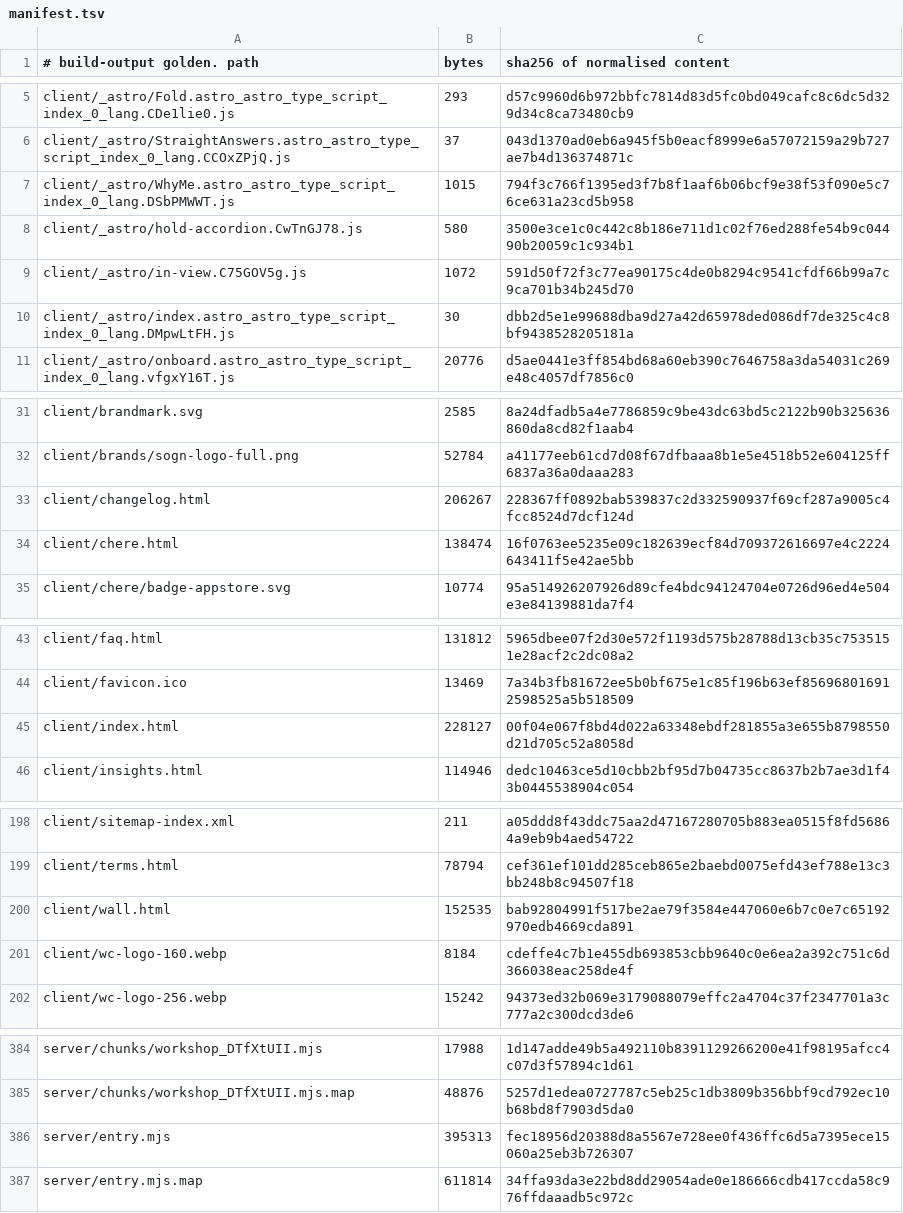
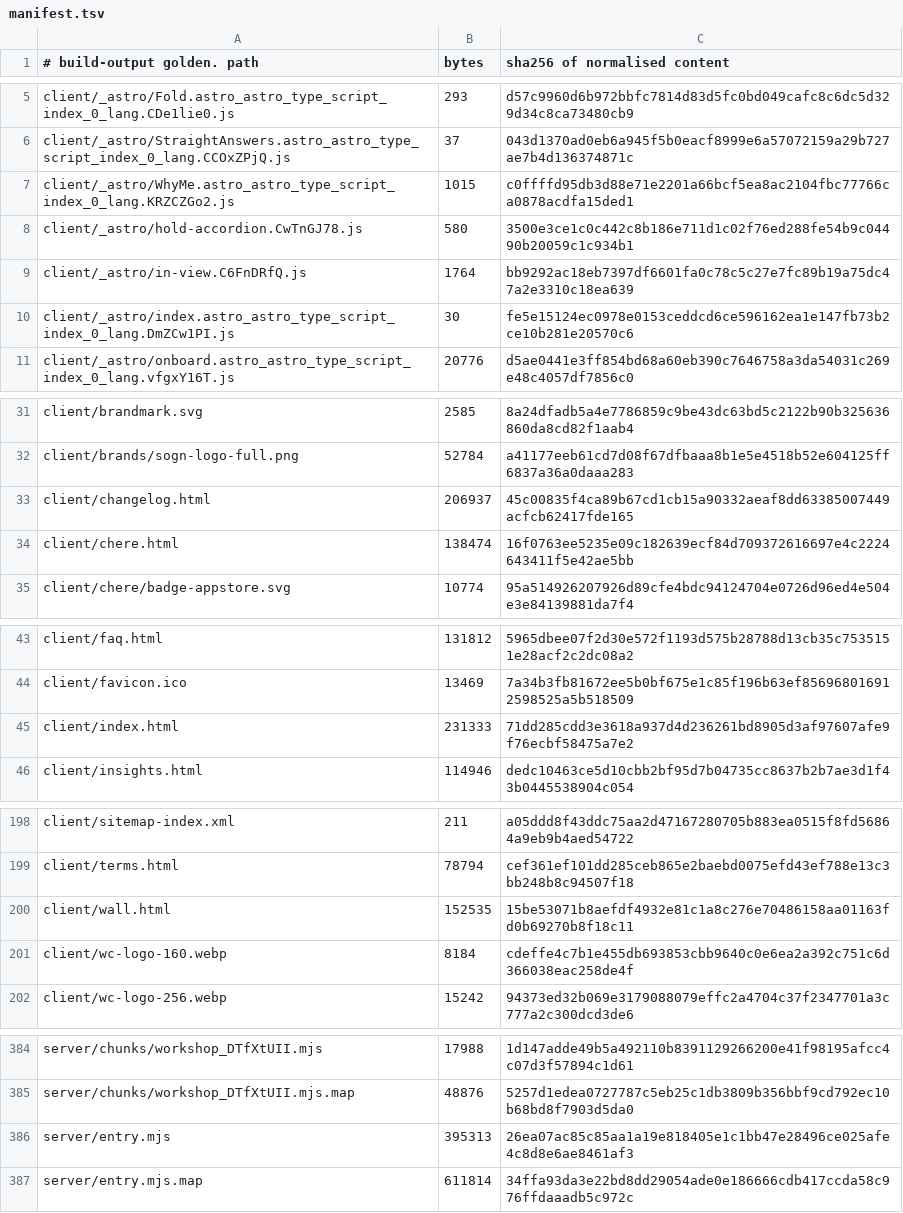
Before and after one commit to Preston2012/winterscode, a TSV file: .goldens/manifest.tsv, drawn as a sheet; only a part is shown, gaps mark what is left out.

```diff
--- a/.goldens/manifest.tsv
+++ b/.goldens/manifest.tsv
@@ -6,6 +6,6 @@ client/_astro/Fold.astro_astro_type_script_index_0_lang.CDe1lie0.js	293	d57c9960
 client/_astro/StraightAnswers.astro_astro_type_script_index_0_lang.CCOxZPjQ.js	37	043d1370ad0eb6a945f5b0eacf8999e6a57072159a29b727ae7b4d136374871c
-client/_astro/WhyMe.astro_astro_type_script_index_0_lang.DSbPMWWT.js	1015	794f3c766f1395ed3f7b8f1aaf6b06bcf9e38f53f090e5c76ce631a23cd5b958
+client/_astro/WhyMe.astro_astro_type_script_index_0_lang.KRZCZGo2.js	1015	c0ffffd95db3d88e71e2201a66bcf5ea8ac2104fbc77766ca0878acdfa15ded1
 client/_astro/hold-accordion.CwTnGJ78.js	580	3500e3ce1c0c442c8b186e711d1c02f76ed288fe54b9c04490b20059c1c934b1
-client/_astro/in-view.C75GOV5g.js	1072	591d50f72f3c77ea90175c4de0b8294c9541cfdf66b99a7c9ca701b34b245d70
-client/_astro/index.astro_astro_type_script_index_0_lang.DMpwLtFH.js	30	dbb2d5e1e99688dba9d27a42d65978ded086df7de325c4c8bf9438528205181a
+client/_astro/in-view.C6FnDRfQ.js	1764	bb9292ac18eb7397df6601fa0c78c5c27e7fc89b19a75dc47a2e3310c18ea639
+client/_astro/index.astro_astro_type_script_index_0_lang.DmZCw1PI.js	30	fe5e15124ec0978e0153ceddcd6ce596162ea1e147fb73b2ce10b281e20570c6
 client/_astro/onboard.astro_astro_type_script_index_0_lang.vfgxY16T.js	20776	d5ae0441e3ff854bd68a60eb390c7646758a3da54031c269e48c4057df7856c0
@@ -32,3 +32,3 @@ client/brandmark.svg	2585	8a24dfadb5a4e7786859c9be43dc63bd5c2122b90b325636860da8
 client/brands/sogn-logo-full.png	52784	a41177eeb61cd7d08f67dfbaaa8b1e5e4518b52e604125ff6837a36a0daaa283
-client/changelog.html	206267	228367ff0892bab539837c2d332590937f69cf287a9005c4fcc8524d7dcf124d
+client/changelog.html	206937	45c00835f4ca89b67cd1cb15a90332aeaf8dd63385007449acfcb62417fde165
 client/chere.html	138474	16f0763ee5235e09c182639ecf84d709372616697e4c2224643411f5e42ae5bb
@@ -44,3 +44,3 @@ client/faq.html	131812	5965dbee07f2d30e572f1193d575b28788d13cb35c7535151e28acf2c
 client/favicon.ico	13469	7a34b3fb81672ee5b0bf675e1c85f196b63ef856968016912598525a5b518509
-client/index.html	228127	00f04e067f8bd4d022a63348ebdf281855a3e655b8798550d21d705c52a8058d
+client/index.html	231333	71dd285cdd3e3618a937d4d236261bd8905d3af97607afe9f76ecbf58475a7e2
 client/insights.html	114946	dedc10463ce5d10cbb2bf95d7b04735cc8637b2b7ae3d1f43b0445538904c054
@@ -199,3 +199,3 @@ client/sitemap-index.xml	211	a05ddd8f43ddc75aa2d47167280705b883ea0515f8fd56864a9
 client/terms.html	78794	cef361ef101dd285ceb865e2baebd0075efd43ef788e13c3bb248b8c94507f18
-client/wall.html	152535	bab92804991f517be2ae79f3584e447060e6b7c0e7c65192970edb4669cda891
+client/wall.html	152535	15be53071b8aefdf4932e81c1a8c276e70486158aa01163fd0b69270b8f18c11
 client/wc-logo-160.webp	8184	cdeffe4c7b1e455db693853cbb9640c0e6ea2a392c751c6d366038eac258de4f
@@ -385,3 +385,3 @@ server/chunks/workshop_DTfXtUII.mjs	17988	1d147adde49b5a492110b8391129266200e41f
 server/chunks/workshop_DTfXtUII.mjs.map	48876	5257d1edea0727787c5eb25c1db3809b356bbf9cd792ec10b68bd8f7903d5da0
-server/entry.mjs	395313	fec18956d20388d8a5567e728ee0f436ffc6d5a7395ece15060a25eb3b726307
+server/entry.mjs	395313	26ea07ac85c85aa1a19e818405e1c1bb47e28496ce025afe4c8d8e6ae8461af3
 server/entry.mjs.map	611814	34ffa93da3e22bd8dd29054ade0e186666cdb417ccda58c976ffdaaadb5c972c
```
